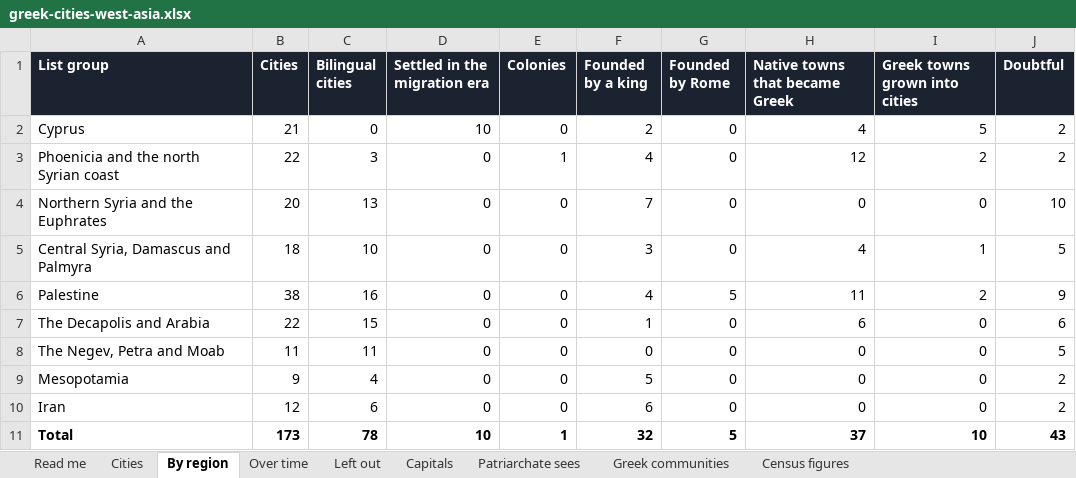
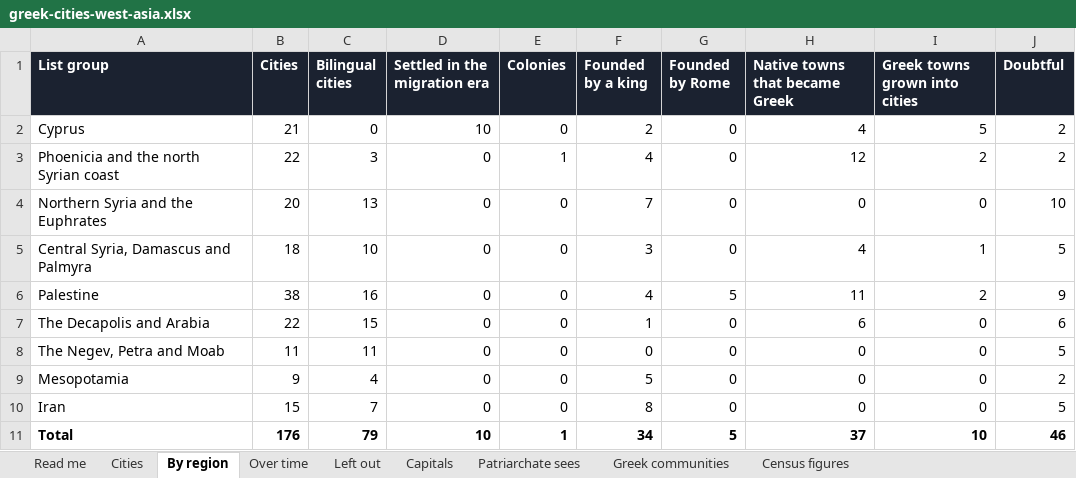
Before and after one commit to iosiflazaridis/greek-cities-west-asia, an Excel workbook: dl/greek-cities-west-asia.xlsx, sheet By region, drawn as a sheet; values as stored, in another font and other column widths than the file's, no borders; the diff names each change by its address in the sheet, - before the commit and + after, or states it on an @@ line.

```diff
--- a/dl/greek-cities-west-asia.xlsx (sheet By region)
+++ b/dl/greek-cities-west-asia.xlsx (sheet By region)
-B10 (Cities): 12
+B10 (Cities): 15
-C10 (Bilingual cities): 6
+C10 (Bilingual cities): 7
-F10 (Founded by a king): 6
+F10 (Founded by a king): 8
-J10 (Doubtful): 2
+J10 (Doubtful): 5
-B11 (Cities): 173
+B11 (Cities): 176
-C11 (Bilingual cities): 78
+C11 (Bilingual cities): 79
-F11 (Founded by a king): 32
+F11 (Founded by a king): 34
-J11 (Doubtful): 43
+J11 (Doubtful): 46
```
Also changed, not shown: sheet Over time, sheet Cities, sheet Left out, sheet Read me, formulas that keep their value, 21 other files.
